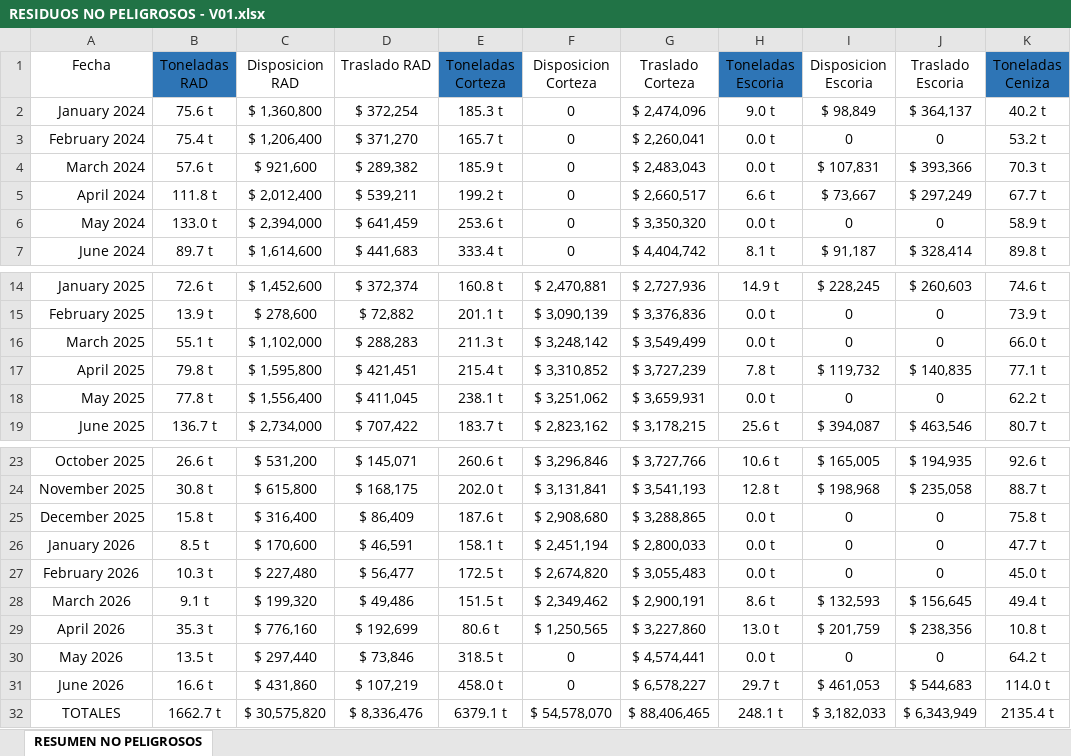
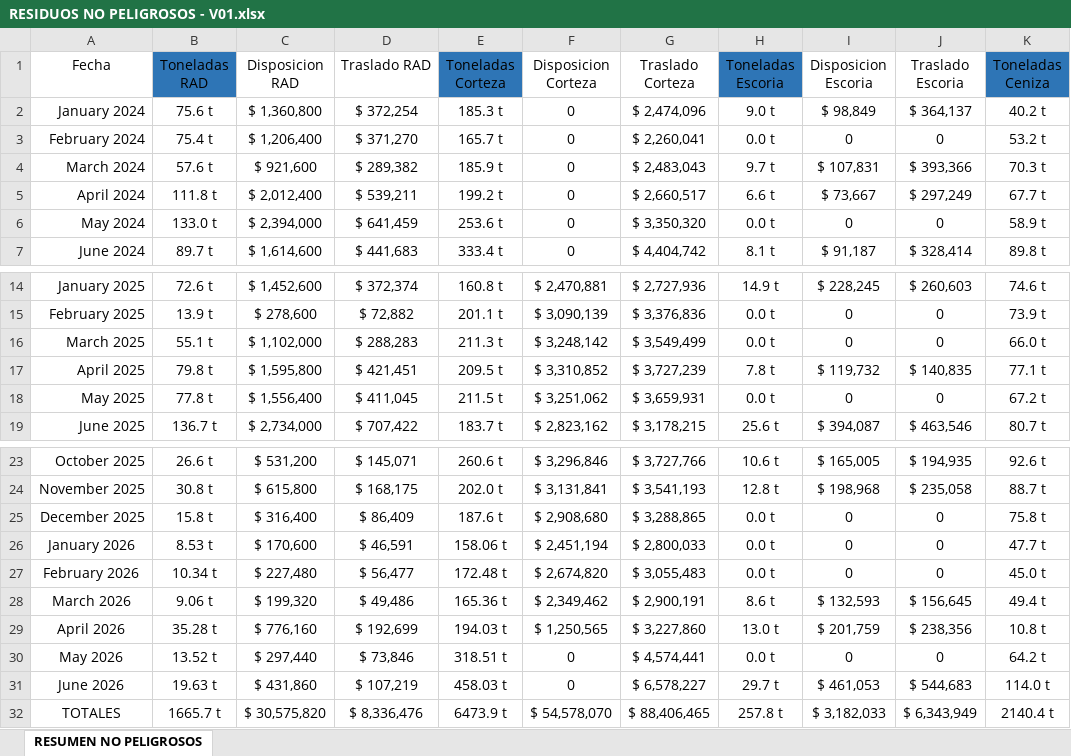
Before and after one commit to rgrez-droid/CONTROL-RESIDUOS-NO-PELIGROSOS, an Excel workbook: RESIDUOS NO PELIGROSOS - V01.xlsx, sheet RESUMEN NO PELIGROSOS, drawn as a sheet; only a part is shown, gaps mark what is left out; values as stored, in another font and other column widths than the file's, no borders; table styles not drawn; the diff names each change by its address in the sheet, - before the commit and + after, or states it on an @@ line.

Commit message:
Add files via upload

```diff
--- a/RESIDUOS NO PELIGROSOS - V01.xlsx (sheet RESUMEN NO PELIGROSOS)
+++ b/RESIDUOS NO PELIGROSOS - V01.xlsx (sheet RESUMEN NO PELIGROSOS)
-H4 (Toneladas Escoria): 0.0 t
+H4 (Toneladas Escoria): 9.7 t
-E17 (Toneladas Corteza): 215.4 t
+E17 (Toneladas Corteza): 209.5 t
-E18 (Toneladas Corteza): 238.1 t
+E18 (Toneladas Corteza): 211.5 t
-K18 (Toneladas Ceniza): 62.2 t
+K18 (Toneladas Ceniza): 67.2 t
-B26 (Toneladas RAD): 8.5 t
+B26 (Toneladas RAD): 8.53 t
-E26 (Toneladas Corteza): 158.1 t
+E26 (Toneladas Corteza): 158.06 t
-B27 (Toneladas RAD): 10.3 t
+B27 (Toneladas RAD): 10.34 t
-E27 (Toneladas Corteza): 172.5 t
+E27 (Toneladas Corteza): 172.48 t
-B28 (Toneladas RAD): 9.1 t
+B28 (Toneladas RAD): 9.06 t
-E28 (Toneladas Corteza): 151.5 t
+E28 (Toneladas Corteza): 165.36 t
-B29 (Toneladas RAD): 35.3 t
+B29 (Toneladas RAD): 35.28 t
-E29 (Toneladas Corteza): 80.6 t
+E29 (Toneladas Corteza): 194.03 t
-B30 (Toneladas RAD): 13.5 t
+B30 (Toneladas RAD): 13.52 t
-E30 (Toneladas Corteza): 318.5 t
+E30 (Toneladas Corteza): 318.51 t
-B31 (Toneladas RAD): 16.6 t
+B31 (Toneladas RAD): 19.63 t
-E31 (Toneladas Corteza): 458.0 t
+E31 (Toneladas Corteza): 458.03 t
-B32 (Toneladas RAD): 1662.7 t
+B32 (Toneladas RAD): 1665.7 t
-E32 (Toneladas Corteza): 6379.1 t
+E32 (Toneladas Corteza): 6473.9 t
-H32 (Toneladas Escoria): 248.1 t
+H32 (Toneladas Escoria): 257.8 t
-K32 (Toneladas Ceniza): 2135.4 t
+K32 (Toneladas Ceniza): 2140.4 t
```
